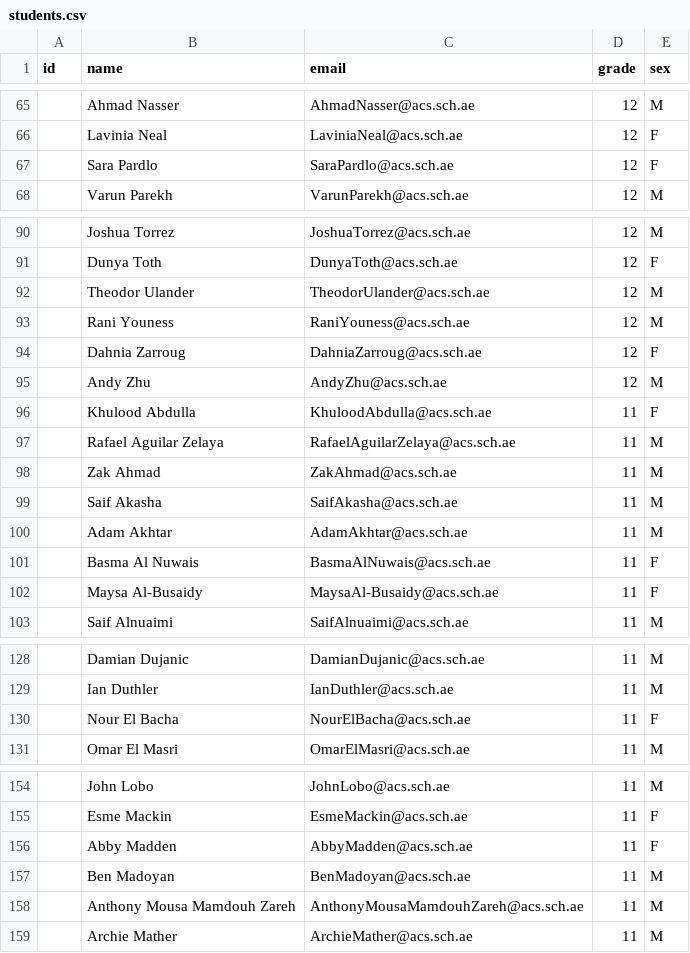
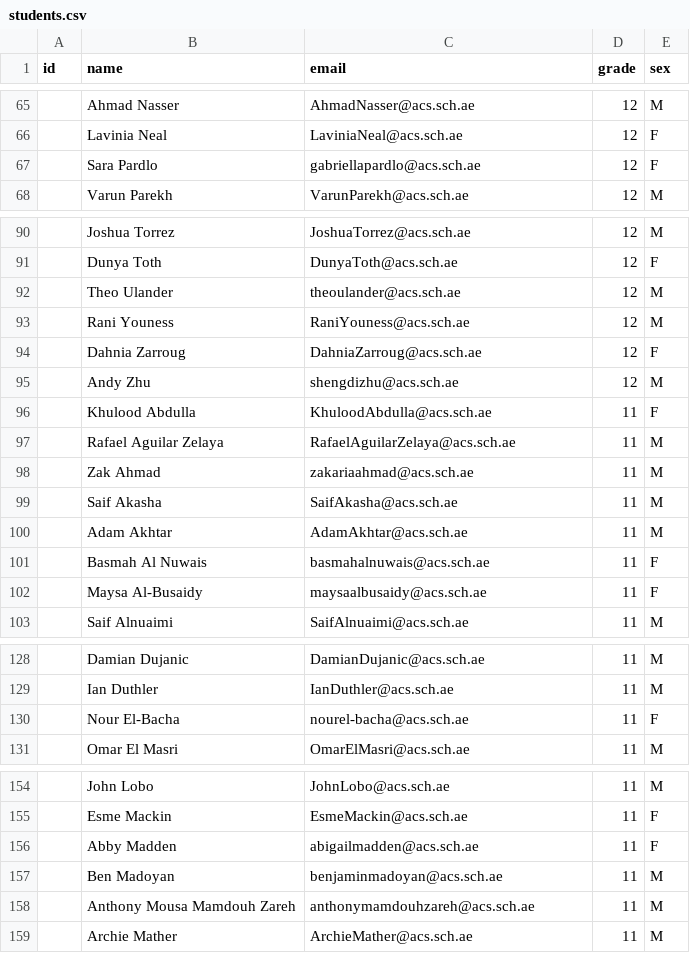
Before and after one commit to hkim113005/TrApp, a CSV file: data/students.csv, drawn as a sheet; only a part is shown, gaps mark what is left out; the diff covers the shown part only.

Commit message:
Updated students.csv.

```diff
--- a/data/students.csv
+++ b/data/students.csv
@@ -66,3 +66,3 @@ id,name,email,grade,sex
 ,Lavinia Neal,LaviniaNeal@acs.sch.ae,12,F
-,Sara Pardlo,SaraPardlo@acs.sch.ae,12,F
+,Sara Pardlo,gabriellapardlo@acs.sch.ae,12,F
 ,Varun Parekh,VarunParekh@acs.sch.ae,12,M
@@ -91,13 +91,13 @@ id,name,email,grade,sex
 ,Dunya Toth,DunyaToth@acs.sch.ae,12,F
-,Theodor Ulander,TheodorUlander@acs.sch.ae,12,M
+,Theo Ulander,theoulander@acs.sch.ae,12,M
 ,Rani Youness,RaniYouness@acs.sch.ae,12,M
 ,Dahnia Zarroug,DahniaZarroug@acs.sch.ae,12,F
-,Andy Zhu,AndyZhu@acs.sch.ae,12,M
+,Andy Zhu,shengdizhu@acs.sch.ae,12,M
 ,Khulood Abdulla,KhuloodAbdulla@acs.sch.ae,11,F
 ,Rafael Aguilar Zelaya,RafaelAguilarZelaya@acs.sch.ae,11,M
-,Zak Ahmad,ZakAhmad@acs.sch.ae,11,M
+,Zak Ahmad,zakariaahmad@acs.sch.ae,11,M
 ,Saif Akasha,SaifAkasha@acs.sch.ae,11,M
 ,Adam Akhtar,AdamAkhtar@acs.sch.ae,11,M
-,Basma Al Nuwais,BasmaAlNuwais@acs.sch.ae,11,F
-,Maysa Al-Busaidy,MaysaAl-Busaidy@acs.sch.ae,11,F
+,Basmah Al Nuwais,basmahalnuwais@acs.sch.ae,11,F
+,Maysa Al-Busaidy,maysaalbusaidy@acs.sch.ae,11,F
 ,Saif Alnuaimi,SaifAlnuaimi@acs.sch.ae,11,M
@@ -129,3 +129,3 @@ id,name,email,grade,sex
 ,Ian Duthler,IanDuthler@acs.sch.ae,11,M
-,Nour El Bacha,NourElBacha@acs.sch.ae,11,F
+,Nour El-Bacha,nourel-bacha@acs.sch.ae,11,F
 ,Omar El Masri,OmarElMasri@acs.sch.ae,11,M
@@ -155,5 +155,5 @@ id,name,email,grade,sex
 ,Esme Mackin,EsmeMackin@acs.sch.ae,11,F
-,Abby Madden,AbbyMadden@acs.sch.ae,11,F
-,Ben Madoyan,BenMadoyan@acs.sch.ae,11,M
-,Anthony Mousa Mamdouh Zareh,AnthonyMousaMamdouhZareh@acs.sch.ae,11,M
+,Abby Madden,abigailmadden@acs.sch.ae,11,F
+,Ben Madoyan,benjaminmadoyan@acs.sch.ae,11,M
+,Anthony Mousa Mamdouh Zareh,anthonymamdouhzareh@acs.sch.ae,11,M
 ,Archie Mather,ArchieMather@acs.sch.ae,11,M
```
Also changed, not shown: 15 edited cells elsewhere in this file.
